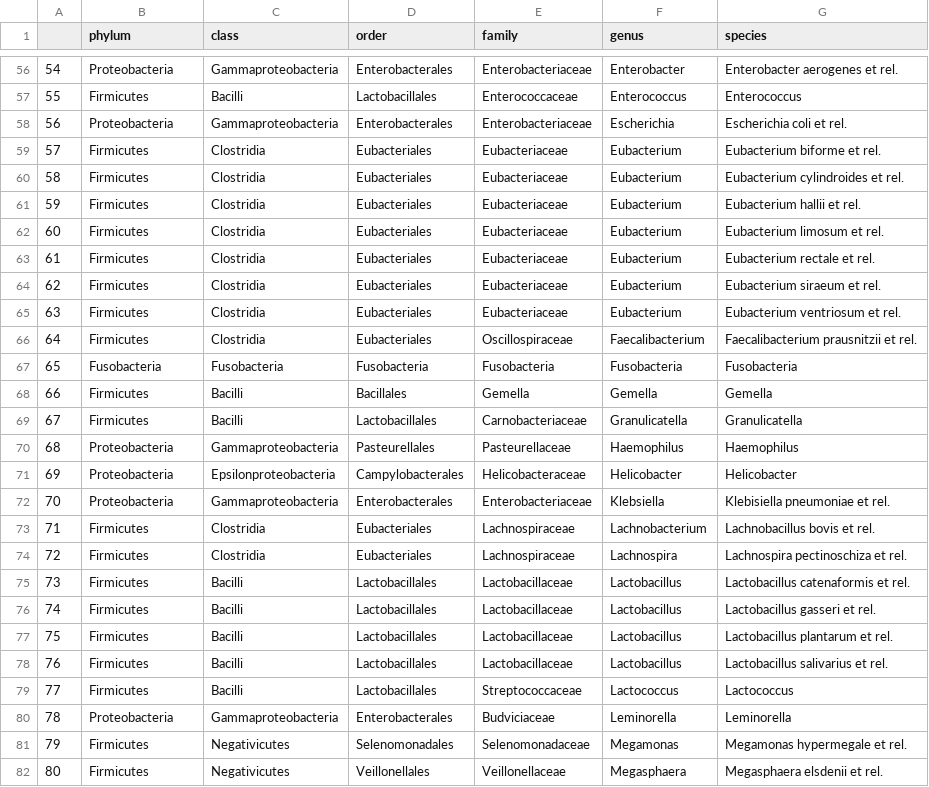
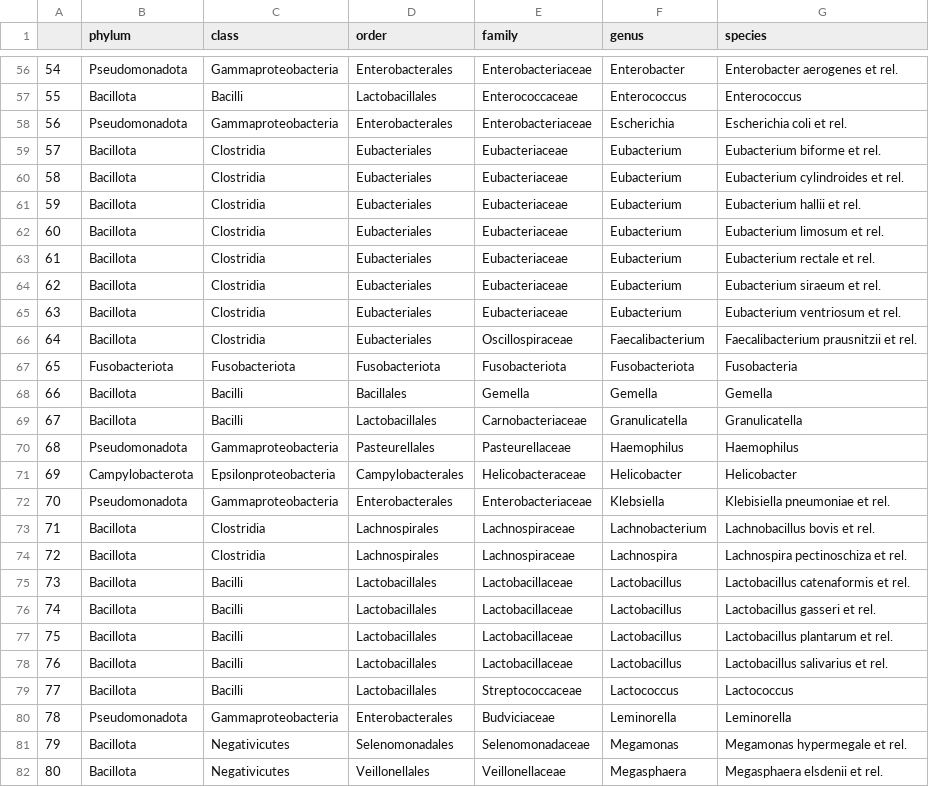
Before and after one commit to leonardsiegert/human-intestinal-ecosystem, a CSV file: app/static/data/lineage_data.csv, drawn as a sheet; only a part is shown, gaps mark what is left out; the diff covers the shown part only.

```diff
--- a/app/static/data/lineage_data.csv
+++ b/app/static/data/lineage_data.csv
@@ -56,27 +56,27 @@
-54,Proteobacteria,Gammaproteobacteria,Enterobacterales,Enterobacteriaceae,Enterobacter,Enterobacter aerogenes et rel.
-55,Firmicutes,Bacilli,Lactobacillales,Enterococcaceae,Enterococcus,Enterococcus
-56,Proteobacteria,Gammaproteobacteria,Enterobacterales,Enterobacteriaceae,Escherichia,Escherichia coli et rel.
-57,Firmicutes,Clostridia,Eubacteriales,Eubacteriaceae,Eubacterium,Eubacterium biforme et rel.
-58,Firmicutes,Clostridia,Eubacteriales,Eubacteriaceae,Eubacterium,Eubacterium cylindroides et rel.
-59,Firmicutes,Clostridia,Eubacteriales,Eubacteriaceae,Eubacterium,Eubacterium hallii et rel.
-60,Firmicutes,Clostridia,Eubacteriales,Eubacteriaceae,Eubacterium,Eubacterium limosum et rel.
-61,Firmicutes,Clostridia,Eubacteriales,Eubacteriaceae,Eubacterium,Eubacterium rectale et rel.
-62,Firmicutes,Clostridia,Eubacteriales,Eubacteriaceae,Eubacterium,Eubacterium siraeum et rel.
-63,Firmicutes,Clostridia,Eubacteriales,Eubacteriaceae,Eubacterium,Eubacterium ventriosum et rel.
-64,Firmicutes,Clostridia,Eubacteriales,Oscillospiraceae,Faecalibacterium,Faecalibacterium prausnitzii et rel.
-65,Fusobacteria,Fusobacteria,Fusobacteria,Fusobacteria,Fusobacteria,Fusobacteria
-66,Firmicutes,Bacilli,Bacillales,Gemella,Gemella,Gemella
-67,Firmicutes,Bacilli,Lactobacillales,Carnobacteriaceae,Granulicatella,Granulicatella
-68,Proteobacteria,Gammaproteobacteria,Pasteurellales,Pasteurellaceae,Haemophilus,Haemophilus
-69,Proteobacteria,Epsilonproteobacteria,Campylobacterales,Helicobacteraceae,Helicobacter,Helicobacter
-70,Proteobacteria,Gammaproteobacteria,Enterobacterales,Enterobacteriaceae,Klebsiella,Klebisiella pneumoniae et rel.
-71,Firmicutes,Clostridia,Eubacteriales,Lachnospiraceae,Lachnobacterium,Lachnobacillus bovis et rel.
-72,Firmicutes,Clostridia,Eubacteriales,Lachnospiraceae,Lachnospira,Lachnospira pectinoschiza et rel.
-73,Firmicutes,Bacilli,Lactobacillales,Lactobacillaceae,Lactobacillus,Lactobacillus catenaformis et rel.
-74,Firmicutes,Bacilli,Lactobacillales,Lactobacillaceae,Lactobacillus,Lactobacillus gasseri et rel.
-75,Firmicutes,Bacilli,Lactobacillales,Lactobacillaceae,Lactobacillus,Lactobacillus plantarum et rel.
-76,Firmicutes,Bacilli,Lactobacillales,Lactobacillaceae,Lactobacillus,Lactobacillus salivarius et rel.
-77,Firmicutes,Bacilli,Lactobacillales,Streptococcaceae,Lactococcus,Lactococcus
-78,Proteobacteria,Gammaproteobacteria,Enterobacterales,Budviciaceae,Leminorella,Leminorella
-79,Firmicutes,Negativicutes,Selenomonadales,Selenomonadaceae,Megamonas,Megamonas hypermegale et rel.
-80,Firmicutes,Negativicutes,Veillonellales,Veillonellaceae,Megasphaera,Megasphaera elsdenii et rel.
+54,Pseudomonadota,Gammaproteobacteria,Enterobacterales,Enterobacteriaceae,Enterobacter,Enterobacter aerogenes et rel.
+55,Bacillota,Bacilli,Lactobacillales,Enterococcaceae,Enterococcus,Enterococcus
+56,Pseudomonadota,Gammaproteobacteria,Enterobacterales,Enterobacteriaceae,Escherichia,Escherichia coli et rel.
+57,Bacillota,Clostridia,Eubacteriales,Eubacteriaceae,Eubacterium,Eubacterium biforme et rel.
+58,Bacillota,Clostridia,Eubacteriales,Eubacteriaceae,Eubacterium,Eubacterium cylindroides et rel.
+59,Bacillota,Clostridia,Eubacteriales,Eubacteriaceae,Eubacterium,Eubacterium hallii et rel.
+60,Bacillota,Clostridia,Eubacteriales,Eubacteriaceae,Eubacterium,Eubacterium limosum et rel.
+61,Bacillota,Clostridia,Eubacteriales,Eubacteriaceae,Eubacterium,Eubacterium rectale et rel.
+62,Bacillota,Clostridia,Eubacteriales,Eubacteriaceae,Eubacterium,Eubacterium siraeum et rel.
+63,Bacillota,Clostridia,Eubacteriales,Eubacteriaceae,Eubacterium,Eubacterium ventriosum et rel.
+64,Bacillota,Clostridia,Eubacteriales,Oscillospiraceae,Faecalibacterium,Faecalibacterium prausnitzii et rel.
+65,Fusobacteriota,Fusobacteriota,Fusobacteriota,Fusobacteriota,Fusobacteriota,Fusobacteria
+66,Bacillota,Bacilli,Bacillales,Gemella,Gemella,Gemella
+67,Bacillota,Bacilli,Lactobacillales,Carnobacteriaceae,Granulicatella,Granulicatella
+68,Pseudomonadota,Gammaproteobacteria,Pasteurellales,Pasteurellaceae,Haemophilus,Haemophilus
+69,Campylobacterota,Epsilonproteobacteria,Campylobacterales,Helicobacteraceae,Helicobacter,Helicobacter
+70,Pseudomonadota,Gammaproteobacteria,Enterobacterales,Enterobacteriaceae,Klebsiella,Klebisiella pneumoniae et rel.
+71,Bacillota,Clostridia,Lachnospirales,Lachnospiraceae,Lachnobacterium,Lachnobacillus bovis et rel.
+72,Bacillota,Clostridia,Lachnospirales,Lachnospiraceae,Lachnospira,Lachnospira pectinoschiza et rel.
+73,Bacillota,Bacilli,Lactobacillales,Lactobacillaceae,Lactobacillus,Lactobacillus catenaformis et rel.
+74,Bacillota,Bacilli,Lactobacillales,Lactobacillaceae,Lactobacillus,Lactobacillus gasseri et rel.
+75,Bacillota,Bacilli,Lactobacillales,Lactobacillaceae,Lactobacillus,Lactobacillus plantarum et rel.
+76,Bacillota,Bacilli,Lactobacillales,Lactobacillaceae,Lactobacillus,Lactobacillus salivarius et rel.
+77,Bacillota,Bacilli,Lactobacillales,Streptococcaceae,Lactococcus,Lactococcus
+78,Pseudomonadota,Gammaproteobacteria,Enterobacterales,Budviciaceae,Leminorella,Leminorella
+79,Bacillota,Negativicutes,Selenomonadales,Selenomonadaceae,Megamonas,Megamonas hypermegale et rel.
+80,Bacillota,Negativicutes,Veillonellales,Veillonellaceae,Megasphaera,Megasphaera elsdenii et rel.
```
Also changed, not shown: 128 edited cells elsewhere in this file, data/lineage/lineage_data.csv, 2 other files.
